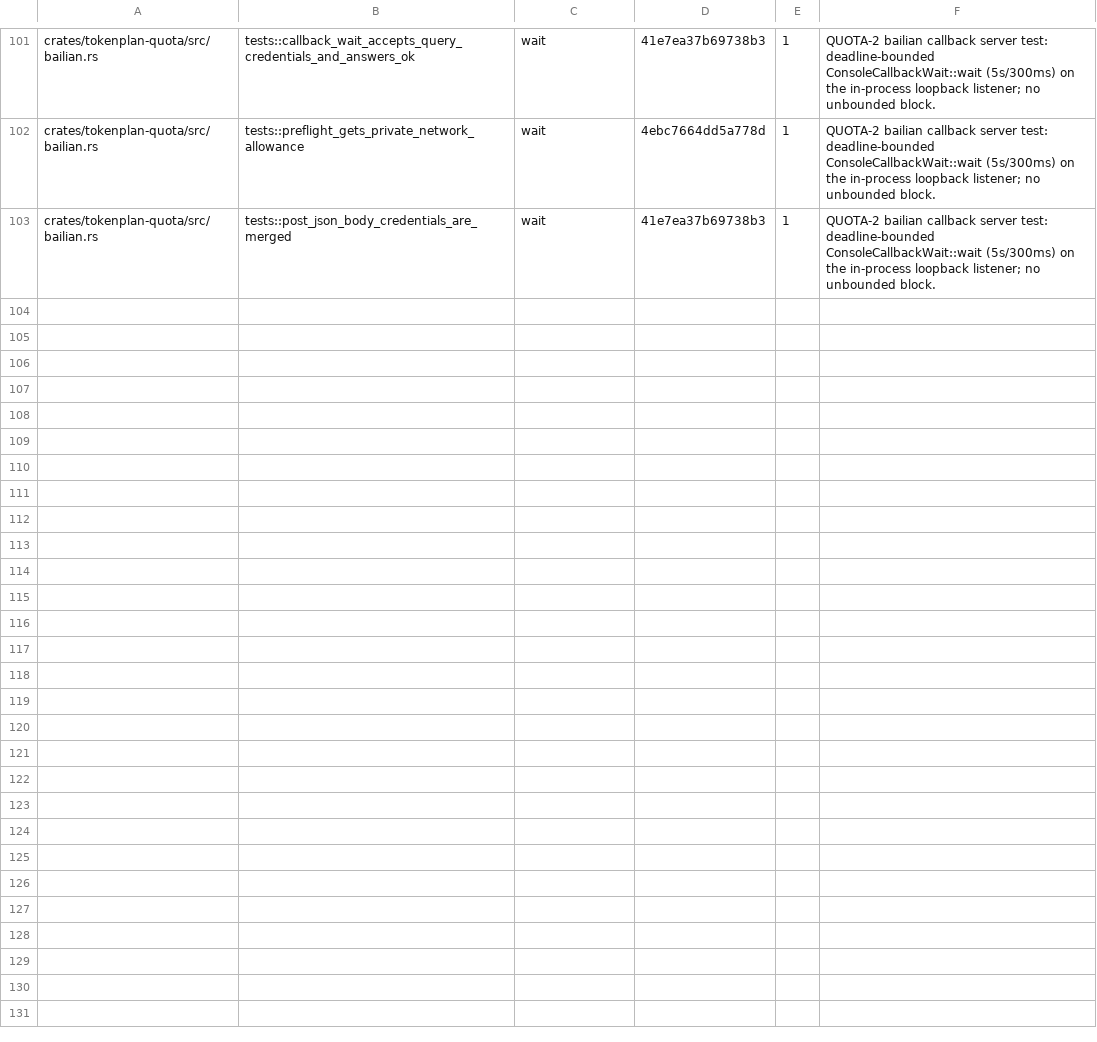
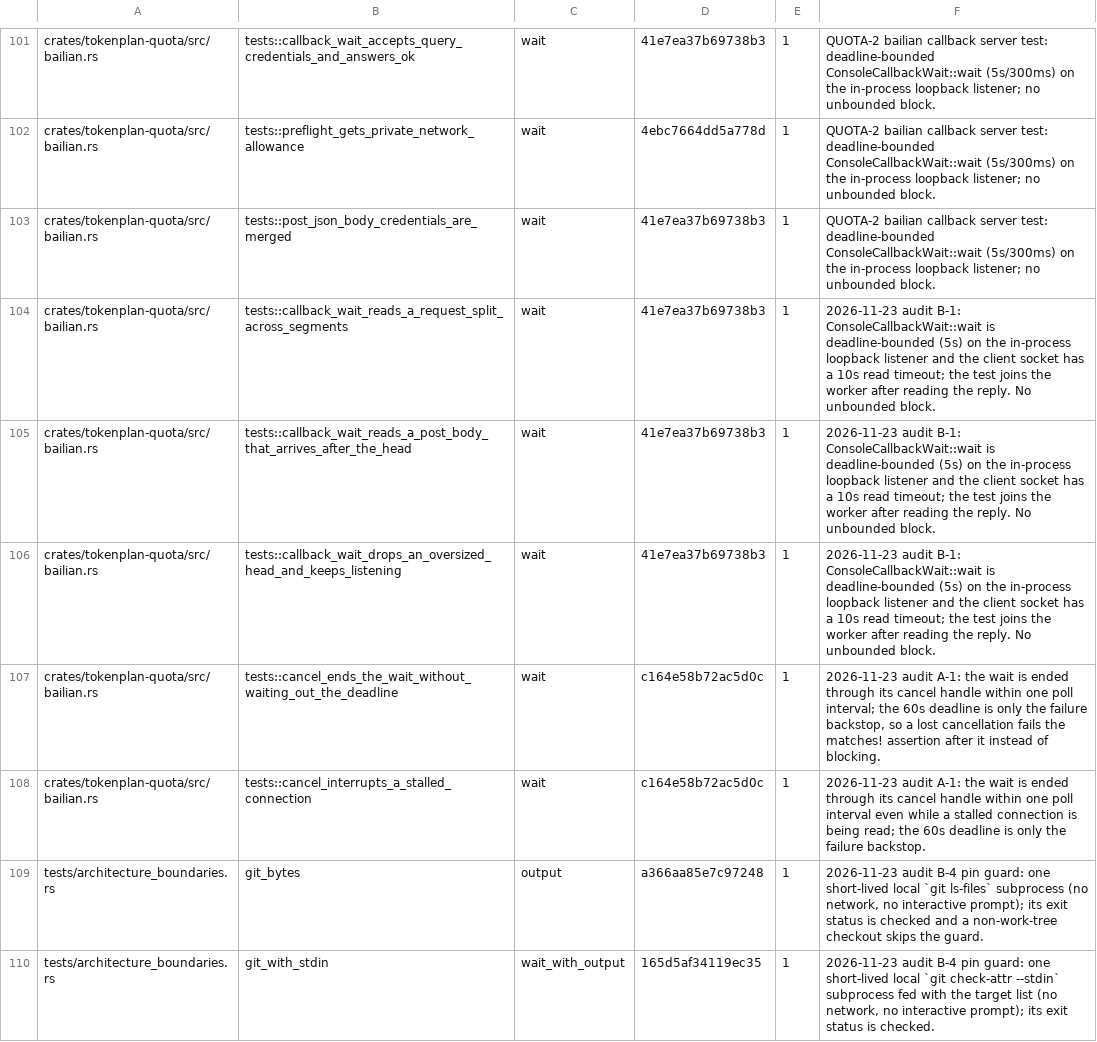
Before and after one commit to artec/clat, a TSV file: scripts/test-waits.allowlist.tsv, drawn as a sheet; only a part is shown, gaps mark what is left out.

Commit message:
Harden callback/termination paths and make session delete resumable
- Add `ConsoleCallbackCancel` and `QuotaError::Cancelled`; `ConsoleCallbackWait::wait` reads split requests with declared body lengths and rejects oversized/ambiguous heads; late callbacks after cancel write nothing
- Make session delete resumable and idempotent (`commit_session_delete`, `forget_session_everywhere`, `finish_interrupted_delete`), with selection-change errors (INV-SL7/SL8) and test-only fault injection seams
- Add src/process/terminate.rs with `GroupLeader` trait and `exited_without_reaping` (`waitid(WNOWAIT|WNOHANG)`) so leaders stay unreaped until the final group KILL; route `terminate_tree`/`terminate_group` through it
- Fix Bailian login cancel and kill git child process groups before reaping the leader
- Drop summary length truncation/validation; return model summaries unmodified
- Reject symlink/hardlink entries in release archives before extraction via shared `archive_listing`
- Add `include_bytes!` line-ending guard test, ZIP fixture builder with `crc32`, and architecture boundary tests
- Add termination, callback framing/cancellation, and delete-resume tests; update docs and test allowlist

```diff
--- a/scripts/test-waits.allowlist.tsv
+++ b/scripts/test-waits.allowlist.tsv
@@ -103 +103,8 @@ crates/tokenplan-quota/src/bailian.rs	tests::preflight_gets_private_network_allo
 crates/tokenplan-quota/src/bailian.rs	tests::post_json_body_credentials_are_merged	wait	41e7ea37b69738b3	1	QUOTA-2 bailian callback server test: deadline-bounded ConsoleCallbackWait::wait (5s/300ms) on the in-process loopback listener; no unbounded block.
+crates/tokenplan-quota/src/bailian.rs	tests::callback_wait_reads_a_request_split_across_segments	wait	41e7ea37b69738b3	1	2026-11-23 audit B-1: ConsoleCallbackWait::wait is deadline-bounded (5s) on the in-process loopback listener and the client socket has a 10s read timeout; the test joins the worker after reading the reply. No unbounded block.
+crates/tokenplan-quota/src/bailian.rs	tests::callback_wait_reads_a_post_body_that_arrives_after_the_head	wait	41e7ea37b69738b3	1	2026-11-23 audit B-1: ConsoleCallbackWait::wait is deadline-bounded (5s) on the in-process loopback listener and the client socket has a 10s read timeout; the test joins the worker after reading the reply. No unbounded block.
+crates/tokenplan-quota/src/bailian.rs	tests::callback_wait_drops_an_oversized_head_and_keeps_listening	wait	41e7ea37b69738b3	1	2026-11-23 audit B-1: ConsoleCallbackWait::wait is deadline-bounded (5s) on the in-process loopback listener and the client socket has a 10s read timeout; the test joins the worker after reading the reply. No unbounded block.
+crates/tokenplan-quota/src/bailian.rs	tests::cancel_ends_the_wait_without_waiting_out_the_deadline	wait	c164e58b72ac5d0c	1	2026-11-23 audit A-1: the wait is ended through its cancel handle within one poll interval; the 60s deadline is only the failure backstop, so a lost cancellation fails the matches! assertion after it instead of blocking.
+crates/tokenplan-quota/src/bailian.rs	tests::cancel_interrupts_a_stalled_connection	wait	c164e58b72ac5d0c	1	2026-11-23 audit A-1: the wait is ended through its cancel handle within one poll interval even while a stalled connection is being read; the 60s deadline is only the failure backstop.
+tests/architecture_boundaries.rs	git_bytes	output	a366aa85e7c97248	1	2026-11-23 audit B-4 pin guard: one short-lived local `git ls-files` subprocess (no network, no interactive prompt); its exit status is checked and a non-work-tree checkout skips the guard.
+tests/architecture_boundaries.rs	git_with_stdin	wait_with_output	165d5af34119ec35	1	2026-11-23 audit B-4 pin guard: one short-lived local `git check-attr --stdin` subprocess fed with the target list (no network, no interactive prompt); its exit status is checked.
```
Also changed, not shown: 31 other files.
